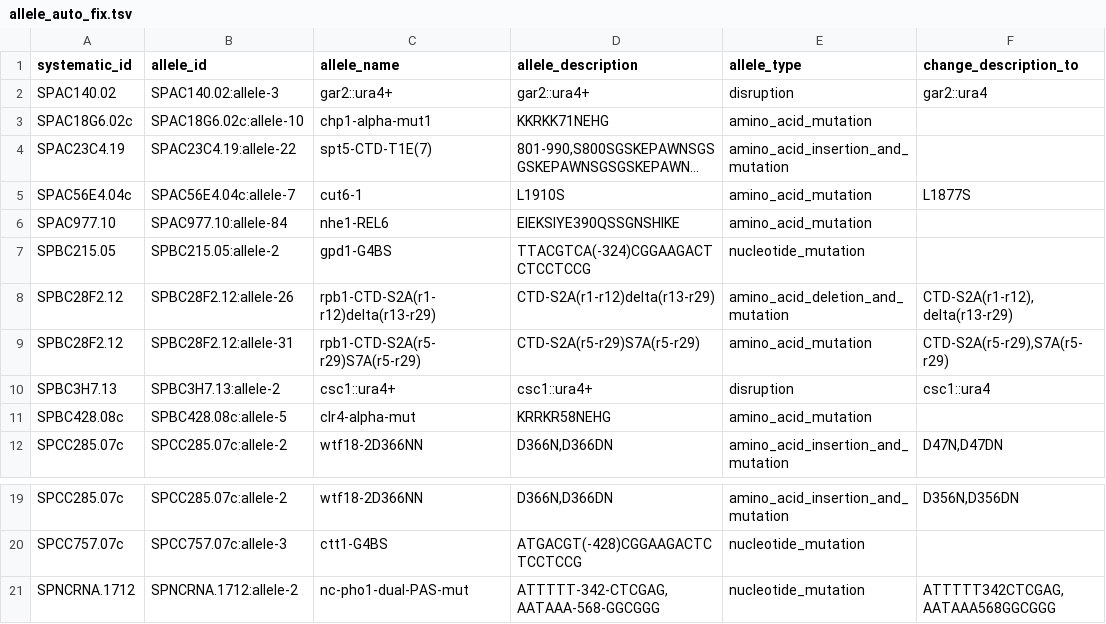
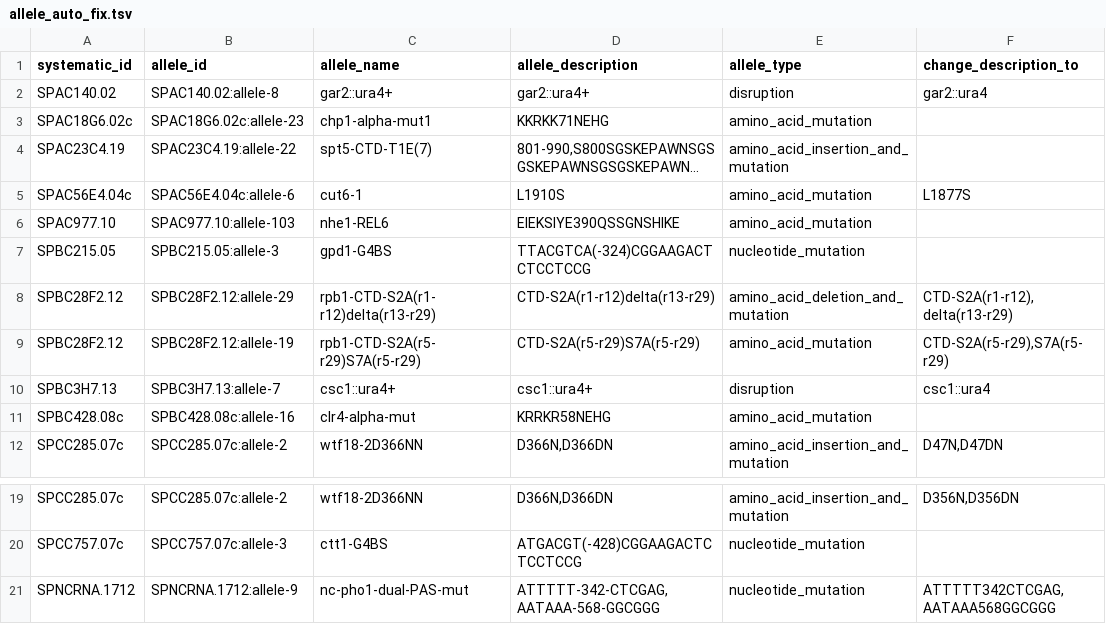
Before and after one commit to pombase/allele_qc, a TSV file: results/allele_auto_fix.tsv, drawn as a sheet; only a part is shown, gaps mark what is left out; long unchanged cells end in …; the diff names each change by its address in the sheet, - before the commit and + after, or states it on an @@ line.

```diff
--- a/results/allele_auto_fix.tsv
+++ b/results/allele_auto_fix.tsv
-B2 (allele_id): SPAC140.02:allele-3
+B2 (allele_id): SPAC140.02:allele-8
-B3 (allele_id): SPAC18G6.02c:allele-10
+B3 (allele_id): SPAC18G6.02c:allele-23
-B5 (allele_id): SPAC56E4.04c:allele-7
+B5 (allele_id): SPAC56E4.04c:allele-6
-B6 (allele_id): SPAC977.10:allele-84
+B6 (allele_id): SPAC977.10:allele-103
-B7 (allele_id): SPBC215.05:allele-2
+B7 (allele_id): SPBC215.05:allele-3
-B8 (allele_id): SPBC28F2.12:allele-26
+B8 (allele_id): SPBC28F2.12:allele-29
-B9 (allele_id): SPBC28F2.12:allele-31
+B9 (allele_id): SPBC28F2.12:allele-19
-B10 (allele_id): SPBC3H7.13:allele-2
+B10 (allele_id): SPBC3H7.13:allele-7
-B11 (allele_id): SPBC428.08c:allele-5
+B11 (allele_id): SPBC428.08c:allele-16
-B21 (allele_id): SPNCRNA.1712:allele-2
+B21 (allele_id): SPNCRNA.1712:allele-9
```
Also changed, not shown: results/allele_cannot_fix_other_errors.tsv, results/protein_modification_cannot_fix_other_errors.tsv, 5 other files.
